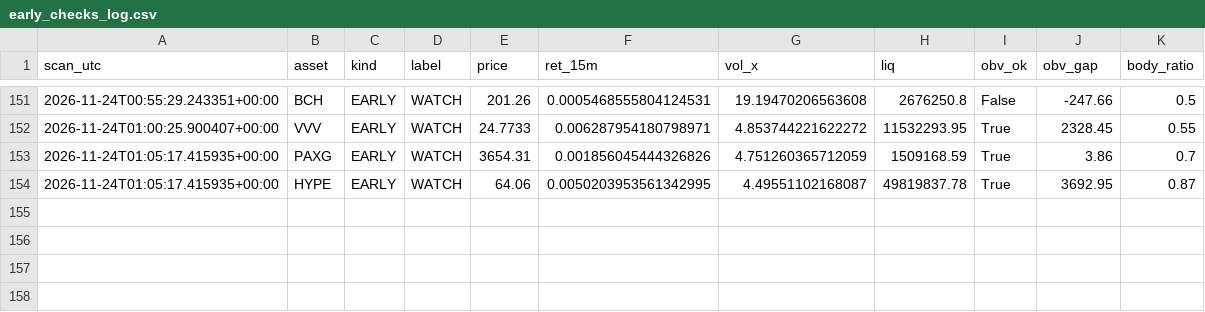
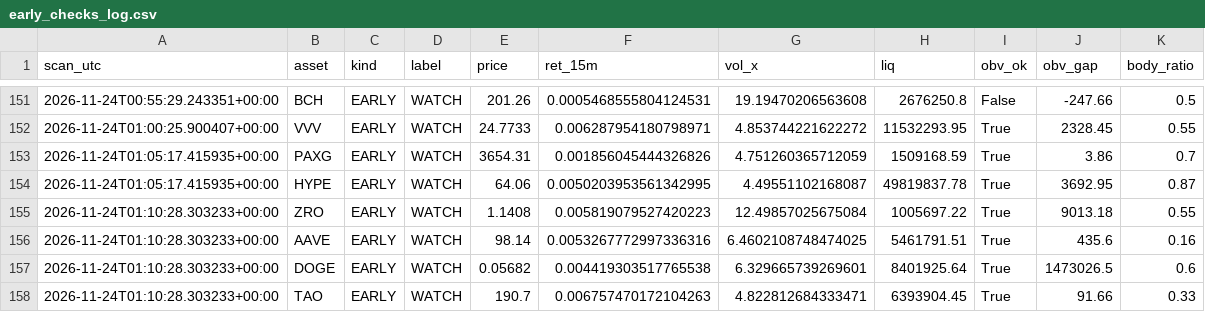
Before and after one commit to allenhuguley-glitch/cscan, a CSV file: early_checks_log.csv, drawn as a sheet; only a part is shown, gaps mark what is left out; the diff names each change by its address in the sheet, - before the commit and + after, or states it on an @@ line.

```diff
--- a/early_checks_log.csv
+++ b/early_checks_log.csv
+row 155: 2026-11-24T01:10:28.303233+00:00 | ZRO | EARLY | WATCH | 1.1408 | 0.005819079527420223 | 12.49857025675084 | 1005697.22 | True | 9013.18 | 0.55
+row 156: 2026-11-24T01:10:28.303233+00:00 | AAVE | EARLY | WATCH | 98.14 | 0.0053267772997336316 | 6.4602108748474025 | 5461791.51 | True | 435.6 | 0.16
+row 157: 2026-11-24T01:10:28.303233+00:00 | DOGE | EARLY | WATCH | 0.05682 | 0.004419303517765538 | 6.329665739269601 | 8401925.64 | True | 1473026.5 | 0.6
+row 158: 2026-11-24T01:10:28.303233+00:00 | TAO | EARLY | WATCH | 190.7 | 0.006757470172104263 | 4.822812684333471 | 6393904.45 | True | 91.66 | 0.33
```
Also changed, not shown: 6 other files.
